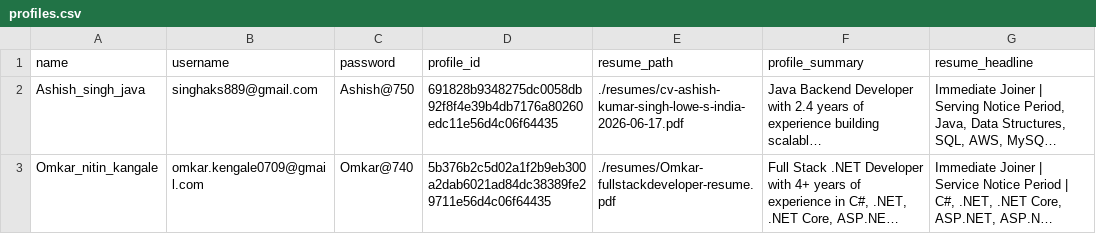
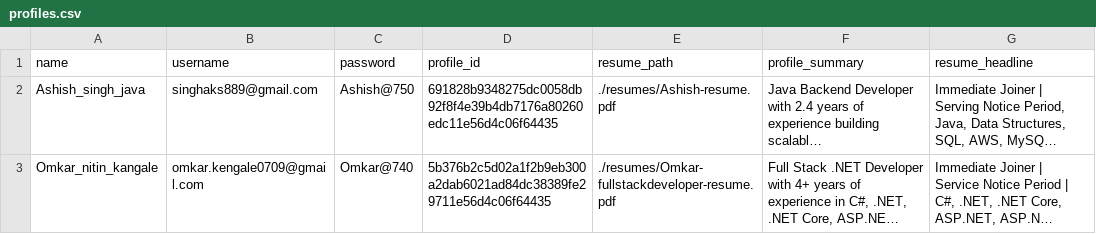
Before and after one commit to emailumangb-cpu/naukri-resume-action, a CSV file: profiles.csv, drawn as a sheet; long unchanged cells end in …; the diff names each change by its address in the sheet, - before the commit and + after, or states it on an @@ line.

Commit message:
fix: ashish resume path

```diff
--- a/profiles.csv
+++ b/profiles.csv
-E2 (resume_path): ./resumes/cv-ashish-kumar-singh-lowe-s-india-2026-06-17.pdf
+E2 (resume_path): ./resumes/Ashish-resume.pdf
```
